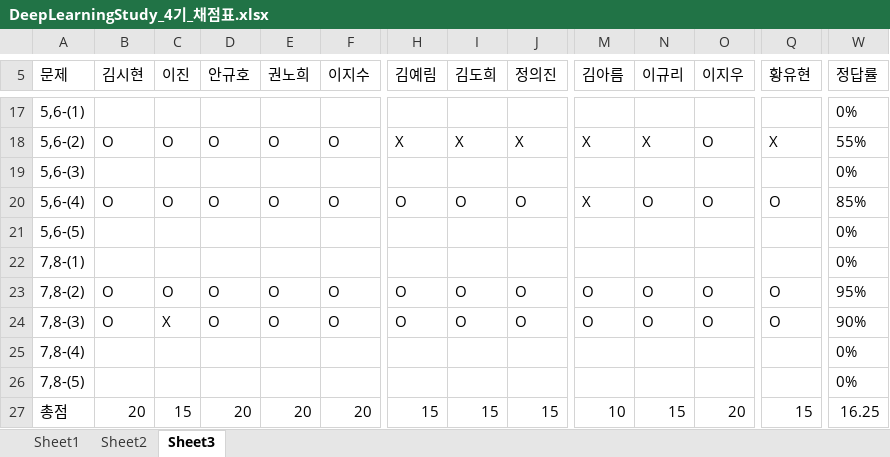
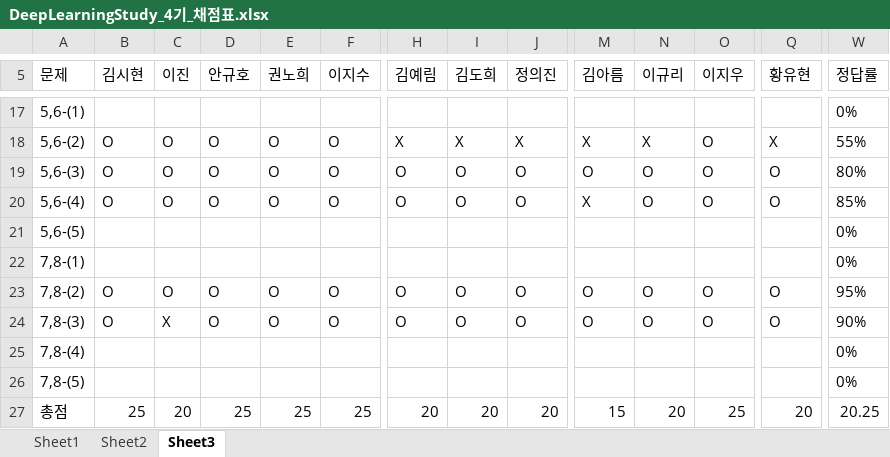
Before and after one commit to longBright/2022_DeepLearningStudy, an Excel workbook: 02_Test_Data/DeepLearningStudy_4기_채점표.xlsx, sheet Sheet3, drawn as a sheet; only a part is shown, gaps mark what is left out; values as stored, in another font and other column widths than the file's, no borders; removed rows and columns are numbered as before the commit, all else as after; rows hold the shown columns only; the diff covers the shown part only; the diff names each change by its address in the sheet, - before the commit and + after, or states it on an @@ line.

Commit message:
Hwang

```diff
--- a/02_Test_Data/DeepLearningStudy_4기_채점표.xlsx (sheet Sheet3)
+++ b/02_Test_Data/DeepLearningStudy_4기_채점표.xlsx (sheet Sheet3)
-row 19: 5,6-(3) |  |  |  |  |  |  |  |  |  |  |  |  | 0%
+row 19: 5,6-(3) | O | O | O | O | O | O | O | O | O | O | O | O | 80%
-B27 (김시현): 20
+B27 (김시현): 25
-C27 (이진): 15
+C27 (이진): 20
-D27 (안규호): 20
+D27 (안규호): 25
-E27 (권노희): 20
+E27 (권노희): 25
-F27 (이지수): 20
+F27 (이지수): 25
-H27 (김예림): 15
+H27 (김예림): 20
-I27 (김도희): 15
+I27 (김도희): 20
-J27 (정의진): 15
+J27 (정의진): 20
-M27 (김아름): 10
+M27 (김아름): 15
-N27 (이규리): 15
+N27 (이규리): 20
-O27 (이지우): 20
+O27 (이지우): 25
-Q27 (황유현): 15
+Q27 (황유현): 20
-W27 (정답률): 16.25
+W27 (정답률): 20.25
```
Also changed, not shown: 5 edited cells elsewhere in this sheet.
